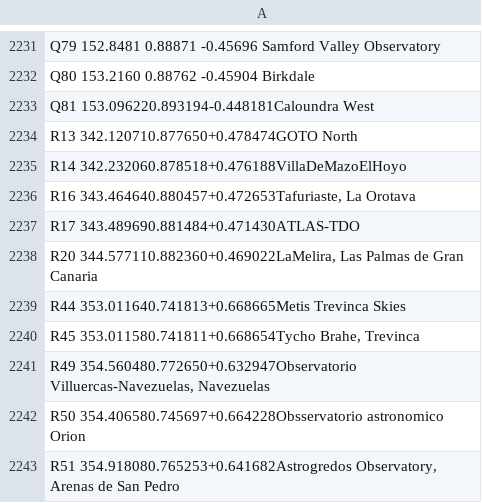
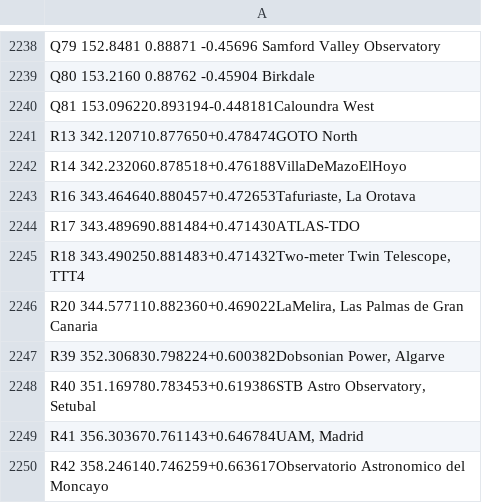
Before and after one commit to dahlend/kete, a TSV file: src/kete_core/data/mpc_obs.tsv, drawn as a sheet; only a part is shown, gaps mark what is left out; the shorter side is filled out with more unchanged rows; the diff covers the shown part only; the diff names each change by its address in the sheet, - before the commit and + after, or states it on an @@ line.

```diff
--- a/src/kete_core/data/mpc_obs.tsv
+++ b/src/kete_core/data/mpc_obs.tsv
+row 2245: R18 343.490250.881483+0.471432Two-meter Twin Telescope, TTT4
+row 2247: R39 352.306830.798224+0.600382Dobsonian Power, Algarve
+row 2248: R40 351.169780.783453+0.619386STB Astro Observatory, Setubal
+row 2249: R41 356.303670.761143+0.646784UAM, Madrid
+row 2250: R42 358.246140.746259+0.663617Observatorio Astronomico del Moncayo
```
Also changed, not shown: 27 added rows and 8 edited cells elsewhere in this file, 4 other files.
